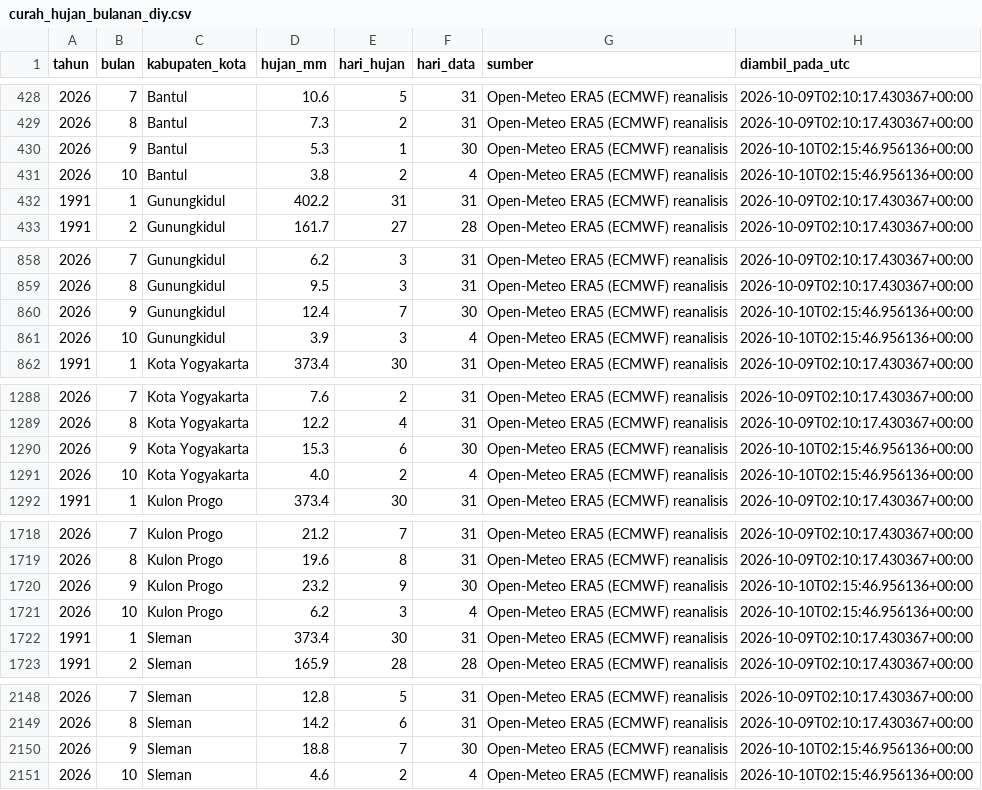
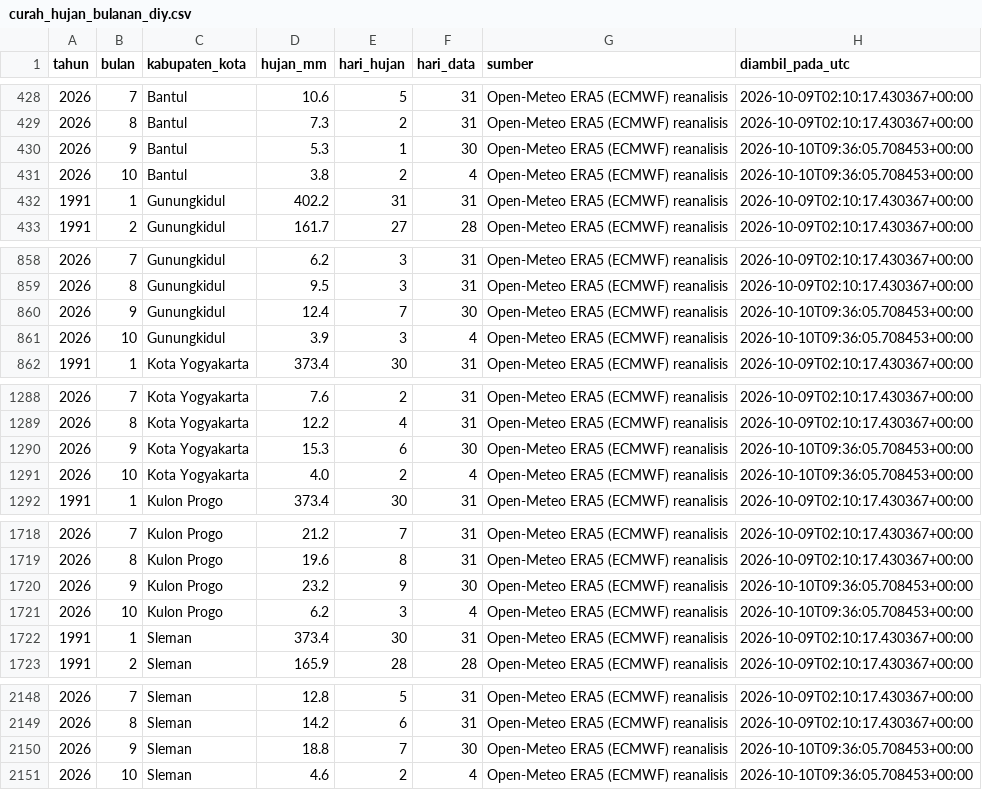
Before and after one commit to mrafiraamadhan/sigap-pangan-diy, a CSV file: data/curah_hujan_bulanan_diy.csv, drawn as a sheet; only a part is shown, gaps mark what is left out.

```diff
--- a/data/curah_hujan_bulanan_diy.csv
+++ b/data/curah_hujan_bulanan_diy.csv
@@ -429,4 +429,4 @@ tahun,bulan,kabupaten_kota,hujan_mm,hari_hujan,hari_data,sumber,diambil_pada_utc
 2026,8,Bantul,7.3,2,31,Open-Meteo ERA5 (ECMWF) reanalisis,2026-10-09T02:10:17.430367+00:00
-2026,9,Bantul,5.3,1,30,Open-Meteo ERA5 (ECMWF) reanalisis,2026-10-10T02:15:46.956136+00:00
-2026,10,Bantul,3.8,2,4,Open-Meteo ERA5 (ECMWF) reanalisis,2026-10-10T02:15:46.956136+00:00
+2026,9,Bantul,5.3,1,30,Open-Meteo ERA5 (ECMWF) reanalisis,2026-10-10T09:36:05.708453+00:00
+2026,10,Bantul,3.8,2,4,Open-Meteo ERA5 (ECMWF) reanalisis,2026-10-10T09:36:05.708453+00:00
 1991,1,Gunungkidul,402.2,31,31,Open-Meteo ERA5 (ECMWF) reanalisis,2026-10-09T02:10:17.430367+00:00
@@ -859,4 +859,4 @@ tahun,bulan,kabupaten_kota,hujan_mm,hari_hujan,hari_data,sumber,diambil_pada_utc
 2026,8,Gunungkidul,9.5,3,31,Open-Meteo ERA5 (ECMWF) reanalisis,2026-10-09T02:10:17.430367+00:00
-2026,9,Gunungkidul,12.4,7,30,Open-Meteo ERA5 (ECMWF) reanalisis,2026-10-10T02:15:46.956136+00:00
-2026,10,Gunungkidul,3.9,3,4,Open-Meteo ERA5 (ECMWF) reanalisis,2026-10-10T02:15:46.956136+00:00
+2026,9,Gunungkidul,12.4,7,30,Open-Meteo ERA5 (ECMWF) reanalisis,2026-10-10T09:36:05.708453+00:00
+2026,10,Gunungkidul,3.9,3,4,Open-Meteo ERA5 (ECMWF) reanalisis,2026-10-10T09:36:05.708453+00:00
 1991,1,Kota Yogyakarta,373.4,30,31,Open-Meteo ERA5 (ECMWF) reanalisis,2026-10-09T02:10:17.430367+00:00
@@ -1289,4 +1289,4 @@ tahun,bulan,kabupaten_kota,hujan_mm,hari_hujan,hari_data,sumber,diambil_pada_utc
 2026,8,Kota Yogyakarta,12.2,4,31,Open-Meteo ERA5 (ECMWF) reanalisis,2026-10-09T02:10:17.430367+00:00
-2026,9,Kota Yogyakarta,15.3,6,30,Open-Meteo ERA5 (ECMWF) reanalisis,2026-10-10T02:15:46.956136+00:00
-2026,10,Kota Yogyakarta,4.0,2,4,Open-Meteo ERA5 (ECMWF) reanalisis,2026-10-10T02:15:46.956136+00:00
+2026,9,Kota Yogyakarta,15.3,6,30,Open-Meteo ERA5 (ECMWF) reanalisis,2026-10-10T09:36:05.708453+00:00
+2026,10,Kota Yogyakarta,4.0,2,4,Open-Meteo ERA5 (ECMWF) reanalisis,2026-10-10T09:36:05.708453+00:00
 1991,1,Kulon Progo,373.4,30,31,Open-Meteo ERA5 (ECMWF) reanalisis,2026-10-09T02:10:17.430367+00:00
@@ -1719,4 +1719,4 @@ tahun,bulan,kabupaten_kota,hujan_mm,hari_hujan,hari_data,sumber,diambil_pada_utc
 2026,8,Kulon Progo,19.6,8,31,Open-Meteo ERA5 (ECMWF) reanalisis,2026-10-09T02:10:17.430367+00:00
-2026,9,Kulon Progo,23.2,9,30,Open-Meteo ERA5 (ECMWF) reanalisis,2026-10-10T02:15:46.956136+00:00
-2026,10,Kulon Progo,6.2,3,4,Open-Meteo ERA5 (ECMWF) reanalisis,2026-10-10T02:15:46.956136+00:00
+2026,9,Kulon Progo,23.2,9,30,Open-Meteo ERA5 (ECMWF) reanalisis,2026-10-10T09:36:05.708453+00:00
+2026,10,Kulon Progo,6.2,3,4,Open-Meteo ERA5 (ECMWF) reanalisis,2026-10-10T09:36:05.708453+00:00
 1991,1,Sleman,373.4,30,31,Open-Meteo ERA5 (ECMWF) reanalisis,2026-10-09T02:10:17.430367+00:00
@@ -2149,3 +2149,3 @@ tahun,bulan,kabupaten_kota,hujan_mm,hari_hujan,hari_data,sumber,diambil_pada_utc
 2026,8,Sleman,14.2,6,31,Open-Meteo ERA5 (ECMWF) reanalisis,2026-10-09T02:10:17.430367+00:00
-2026,9,Sleman,18.8,7,30,Open-Meteo ERA5 (ECMWF) reanalisis,2026-10-10T02:15:46.956136+00:00
-2026,10,Sleman,4.6,2,4,Open-Meteo ERA5 (ECMWF) reanalisis,2026-10-10T02:15:46.956136+00:00
+2026,9,Sleman,18.8,7,30,Open-Meteo ERA5 (ECMWF) reanalisis,2026-10-10T09:36:05.708453+00:00
+2026,10,Sleman,4.6,2,4,Open-Meteo ERA5 (ECMWF) reanalisis,2026-10-10T09:36:05.708453+00:00
```
Also changed, not shown: data/cadangan_pangan_seri.csv, data/google_trends_panik.csv, 11 other files.
